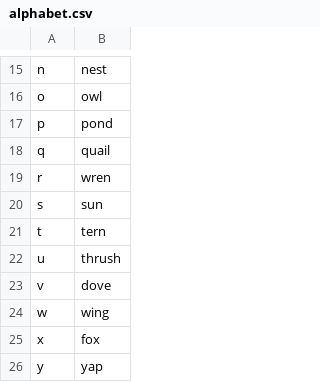
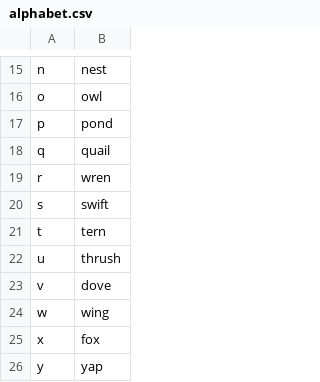
Before and after one commit to jaresty/mac-dotfiles, a CSV file: talon-settings/alphabet.csv, drawn as a sheet; only a part is shown, gaps mark what is left out.

Commit message:
sun is too close to sub

```diff
--- a/talon-settings/alphabet.csv
+++ b/talon-settings/alphabet.csv
@@ -19,3 +19,3 @@ q,quail
 r,wren
-s,sun
+s,swift
 t,tern
```
